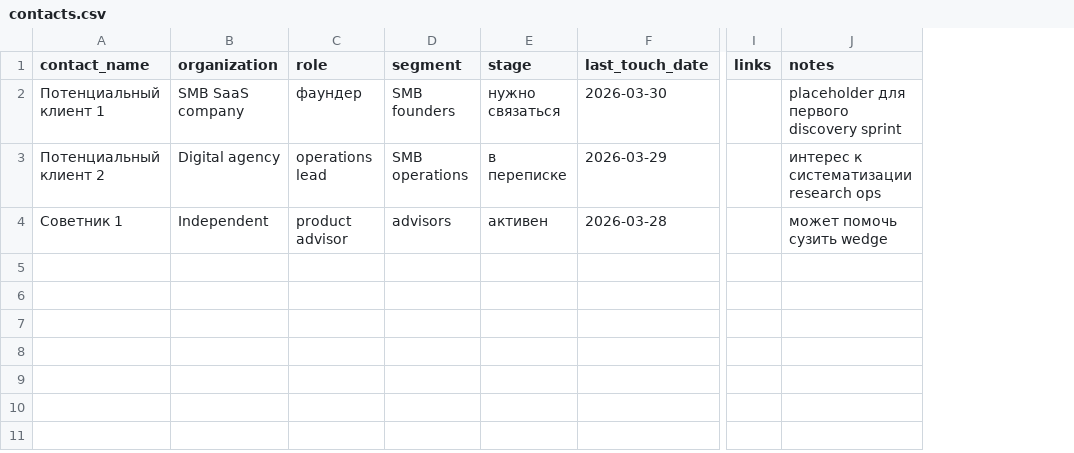
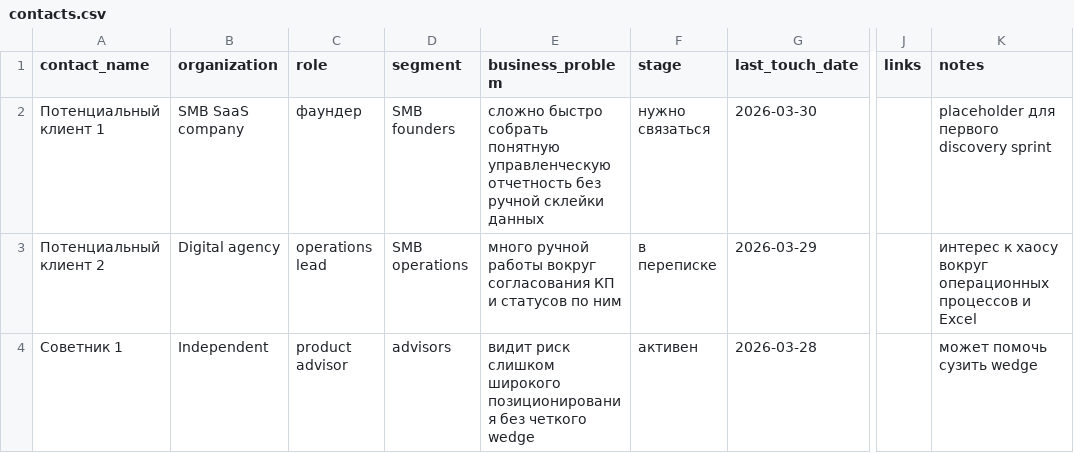
Before and after one commit to morenekitov/moreforms, a CSV file: data/contacts.csv, drawn as a sheet; only a part is shown, gaps mark what is left out; addresses are those after the commit; the diff names each change by its address in the sheet, - before the commit and + after, or states it on an @@ line.

```diff
--- a/data/contacts.csv
+++ b/data/contacts.csv
+column E (business_problem), rows 2-4: сложно быстро собрать понятную управленческую отчетность без ручной склейки данных | много ручной работы вокруг согласования КП и статусов по ним | видит риск слишком широкого позиционирования без четкого wedge
-K3 (notes): интерес к систематизации research ops
+K3 (notes): интерес к хаосу вокруг операционных процессов и Excel
```
Also changed, not shown: 7 other files.
